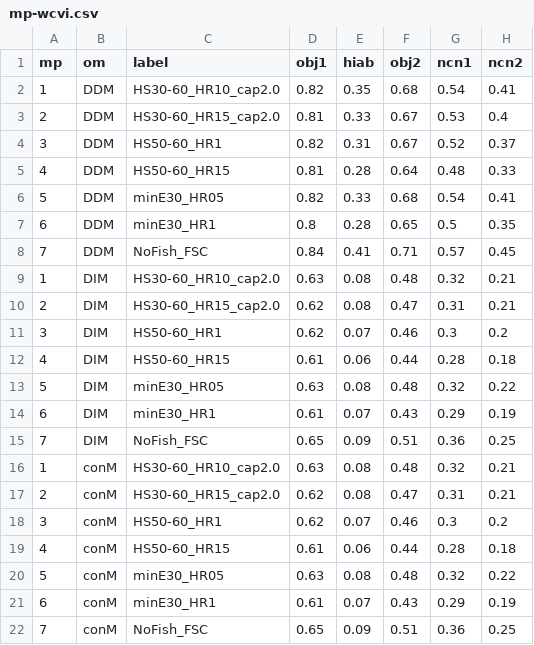
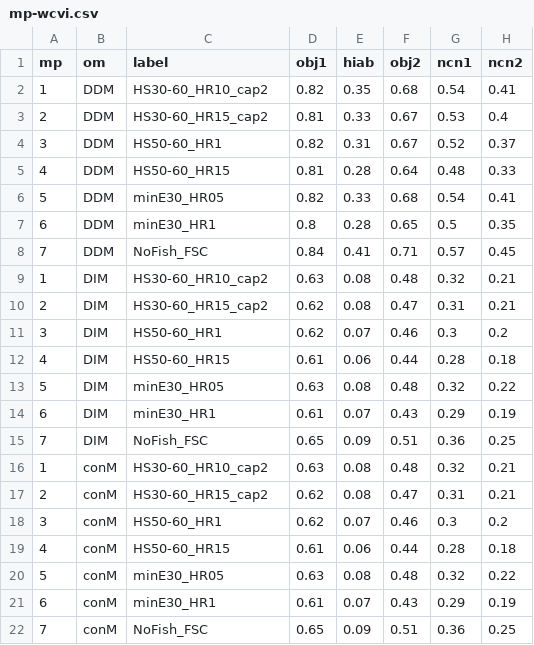
Before and after one commit to pbs-assess/herringsr, a CSV file: data/mp-wcvi.csv, drawn as a sheet; only a part is shown; the diff names each change by its address in the sheet, - before the commit and + after, or states it on an @@ line.

```diff
--- a/data/mp-wcvi.csv
+++ b/data/mp-wcvi.csv
-C2 (label): HS30-60_HR10_cap2.0
+C2 (label): HS30-60_HR10_cap2
-C3 (label): HS30-60_HR15_cap2.0
+C3 (label): HS30-60_HR15_cap2
-C9 (label): HS30-60_HR10_cap2.0
+C9 (label): HS30-60_HR10_cap2
-C10 (label): HS30-60_HR15_cap2.0
+C10 (label): HS30-60_HR15_cap2
-C16 (label): HS30-60_HR10_cap2.0
+C16 (label): HS30-60_HR10_cap2
-C17 (label): HS30-60_HR15_cap2.0
+C17 (label): HS30-60_HR15_cap2
```
Also changed, not shown: data/mp-cc.csv, data/mp-prd.csv, 1 other file.
